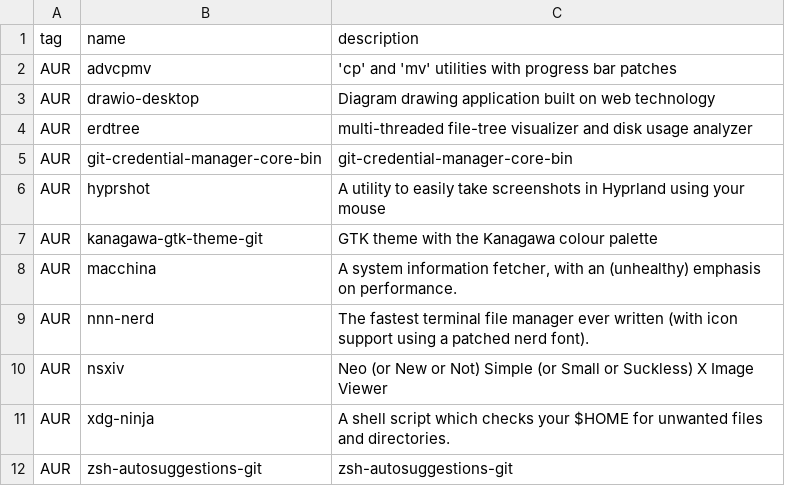
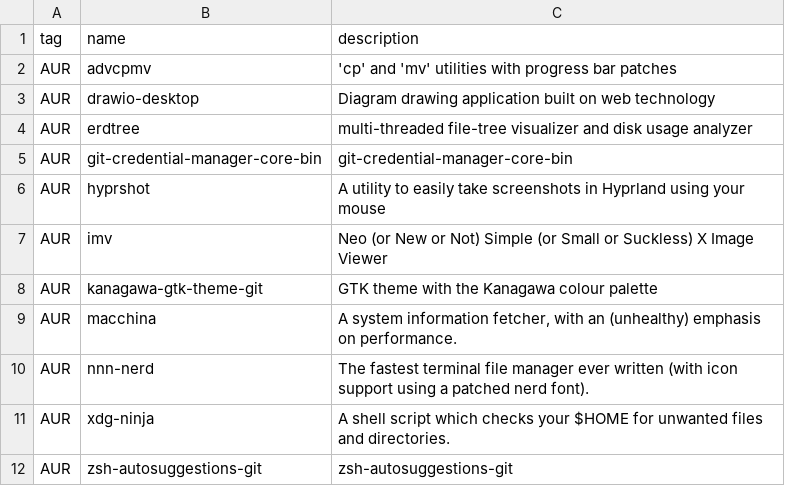
Before and after one commit to oniani/dot, a CSV file: programs.csv, drawn as a sheet; only a part is shown.

```diff
--- a/programs.csv
+++ b/programs.csv
@@ -6,2 +6,3 @@ AUR,git-credential-manager-core-bin,"git-credential-manager-core-bin"
 AUR,hyprshot,"A utility to easily take screenshots in Hyprland using your mouse"
+AUR,imv,"Neo (or New or Not) Simple (or Small or Suckless) X Image Viewer"
 AUR,kanagawa-gtk-theme-git,"GTK theme with the Kanagawa colour palette"
@@ -9,3 +10,2 @@ AUR,macchina,"A system information fetcher, with an (unhealthy) emphasis on perf
 AUR,nnn-nerd,"The fastest terminal file manager ever written (with icon support using a patched nerd font)."
-AUR,nsxiv,"Neo (or New or Not) Simple (or Small or Suckless) X Image Viewer"
 AUR,xdg-ninja,"A shell script which checks your $HOME for unwanted files and directories."
```
Also changed, not shown: 3 other files.
